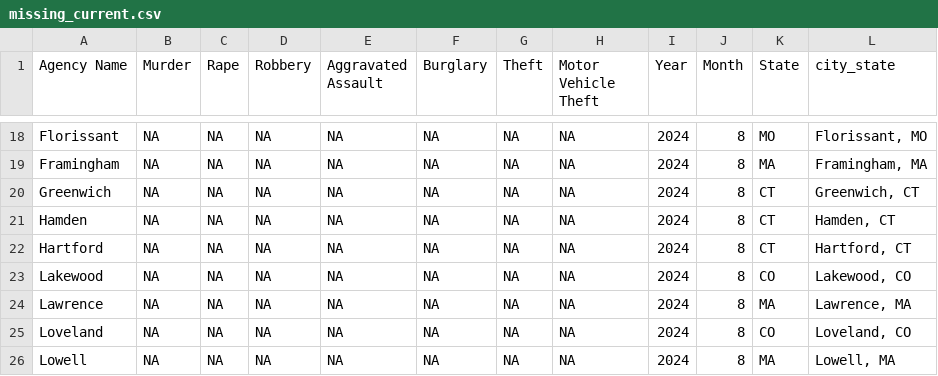
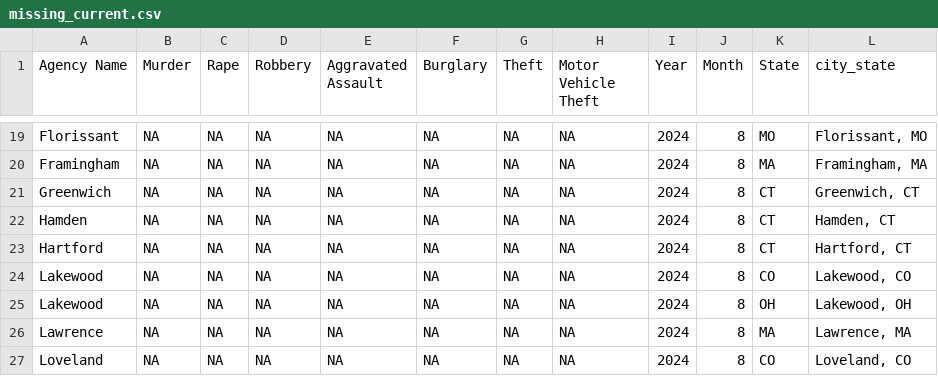
Before and after one commit to AH-Datalytics/rtci, a CSV file: scripts/auditing/missing_current.csv, drawn as a sheet; only a part is shown, gaps mark what is left out; the shorter side is filled out with more unchanged rows; the diff covers the shown part only.

```diff
--- a/scripts/auditing/missing_current.csv
+++ b/scripts/auditing/missing_current.csv
@@ -23,2 +24,3 @@
 "Lakewood",NA,NA,NA,NA,NA,NA,NA,2024,8,"CO","Lakewood, CO"
+"Lakewood",NA,NA,NA,NA,NA,NA,NA,2024,8,"OH","Lakewood, OH"
 "Lawrence",NA,NA,NA,NA,NA,NA,NA,2024,8,"MA","Lawrence, MA"
```
Also changed, not shown: 7 added rows and 1 removed row elsewhere in this file, data/sample_cities.csv, scripts/auditing/agencies_removed_from_sample.csv, 4 other files.
